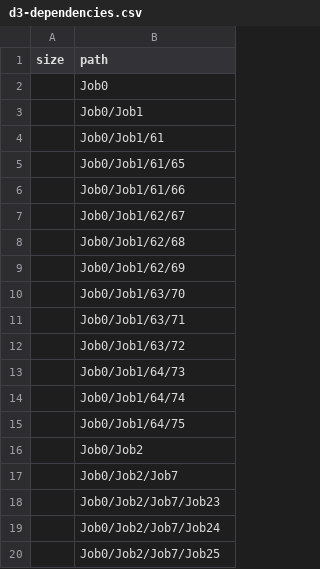
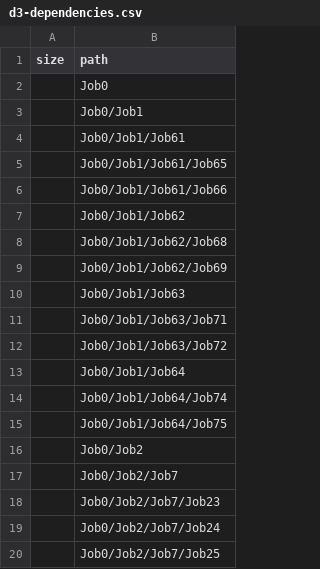
Before and after one commit to pulkit23/3d-force-graph, a CSV file: example/datasets/d3-dependencies.csv, drawn as a sheet; only a part is shown.

Commit message:
Update d3-dependencies.csv

```diff
--- a/example/datasets/d3-dependencies.csv
+++ b/example/datasets/d3-dependencies.csv
@@ -3,14 +3,14 @@ size,path
 ,Job0/Job1
-,Job0/Job1/61
-,Job0/Job1/61/65
-,Job0/Job1/61/66
-,Job0/Job1/62/67
-,Job0/Job1/62/68
-,Job0/Job1/62/69
-,Job0/Job1/63/70
-,Job0/Job1/63/71
-,Job0/Job1/63/72
-,Job0/Job1/64/73
-,Job0/Job1/64/74
-,Job0/Job1/64/75
+,Job0/Job1/Job61
+,Job0/Job1/Job61/Job65
+,Job0/Job1/Job61/Job66
+,Job0/Job1/Job62
+,Job0/Job1/Job62/Job68
+,Job0/Job1/Job62/Job69
+,Job0/Job1/Job63
+,Job0/Job1/Job63/Job71
+,Job0/Job1/Job63/Job72
+,Job0/Job1/Job64
+,Job0/Job1/Job64/Job74
+,Job0/Job1/Job64/Job75
 ,Job0/Job2
```
